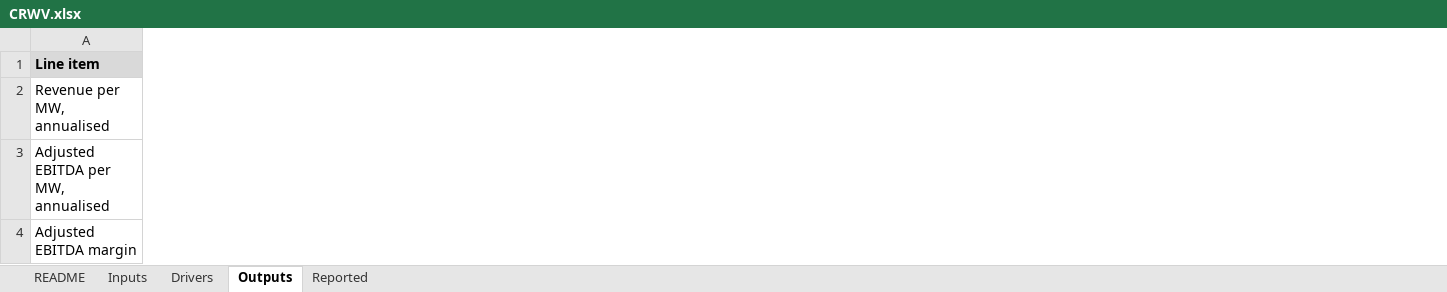
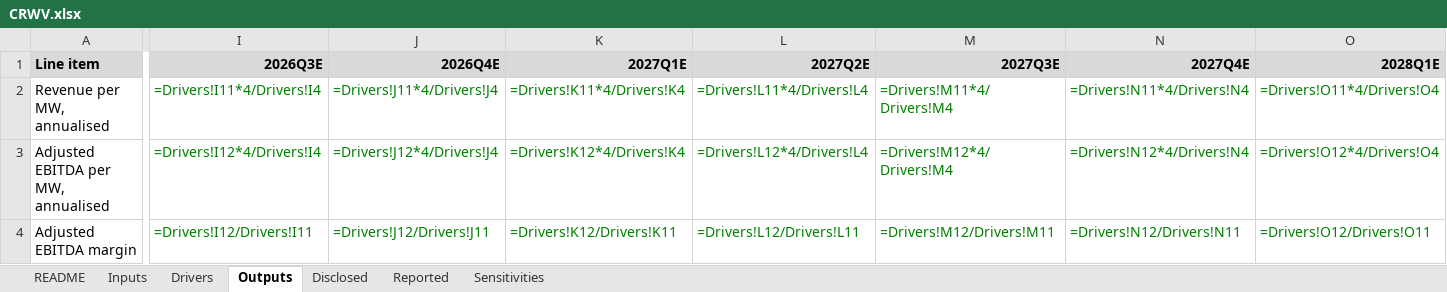
Before and after one commit to Philbertcychan/ai-economics, an Excel workbook: models/CRWV.xlsx, sheet Outputs, drawn as a sheet; only a part is shown, gaps mark what is left out; values as stored, in another font and other column widths than the file's, no borders; formulas without a stored value are shown as written; the diff covers the shown part only; the diff names each change by its address in the sheet, - before the commit and + after, or states it on an @@ line.

```diff
--- a/models/CRWV.xlsx (sheet Outputs)
+++ b/models/CRWV.xlsx (sheet Outputs)
+sheet tab: Disclosed
+sheet tab: Sensitivities
+column I (2026Q3E), rows 2-4: =Drivers!I11*4/Drivers!I4 | =Drivers!I12*4/Drivers!I4 | =Drivers!I12/Drivers!I11
+column J (2026Q4E), rows 2-4: =Drivers!J11*4/Drivers!J4 | =Drivers!J12*4/Drivers!J4 | =Drivers!J12/Drivers!J11
+column K (2027Q1E), rows 2-4: =Drivers!K11*4/Drivers!K4 | =Drivers!K12*4/Drivers!K4 | =Drivers!K12/Drivers!K11
+column L (2027Q2E), rows 2-4: =Drivers!L11*4/Drivers!L4 | =Drivers!L12*4/Drivers!L4 | =Drivers!L12/Drivers!L11
+column M (2027Q3E), rows 2-4: =Drivers!M11*4/Drivers!M4 | =Drivers!M12*4/Drivers!M4 | =Drivers!M12/Drivers!M11
+column N (2027Q4E), rows 2-4: =Drivers!N11*4/Drivers!N4 | =Drivers!N12*4/Drivers!N4 | =Drivers!N12/Drivers!N11
+column O (2028Q1E), rows 2-4: =Drivers!O11*4/Drivers!O4 | =Drivers!O12*4/Drivers!O4 | =Drivers!O12/Drivers!O11
```
Also changed, not shown: 10 added rows, 3 added columns and 75 edited cells elsewhere in this sheet, sheet Reported, sheet Drivers, sheet Inputs, sheet README, 23 other files.
